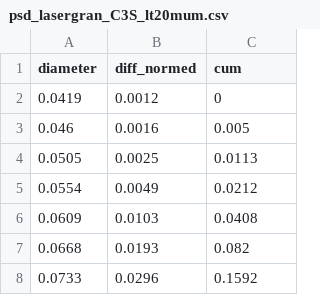
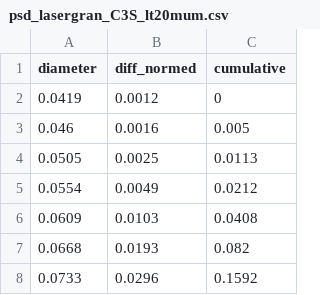
Before and after one commit to kleinerELM/Dissertation, a CSV file: figures/particle-dist/psd_lasergran_C3S_lt20mum.csv, drawn as a sheet; only a part is shown.

```diff
--- a/figures/particle-dist/psd_lasergran_C3S_lt20mum.csv
+++ b/figures/particle-dist/psd_lasergran_C3S_lt20mum.csv
@@ -1,2 +1,2 @@
-diameter,diff_normed,cum
+diameter,diff_normed,cumulative
 0.0419,0.0012,0
```
Also changed, not shown: 16 other files.
